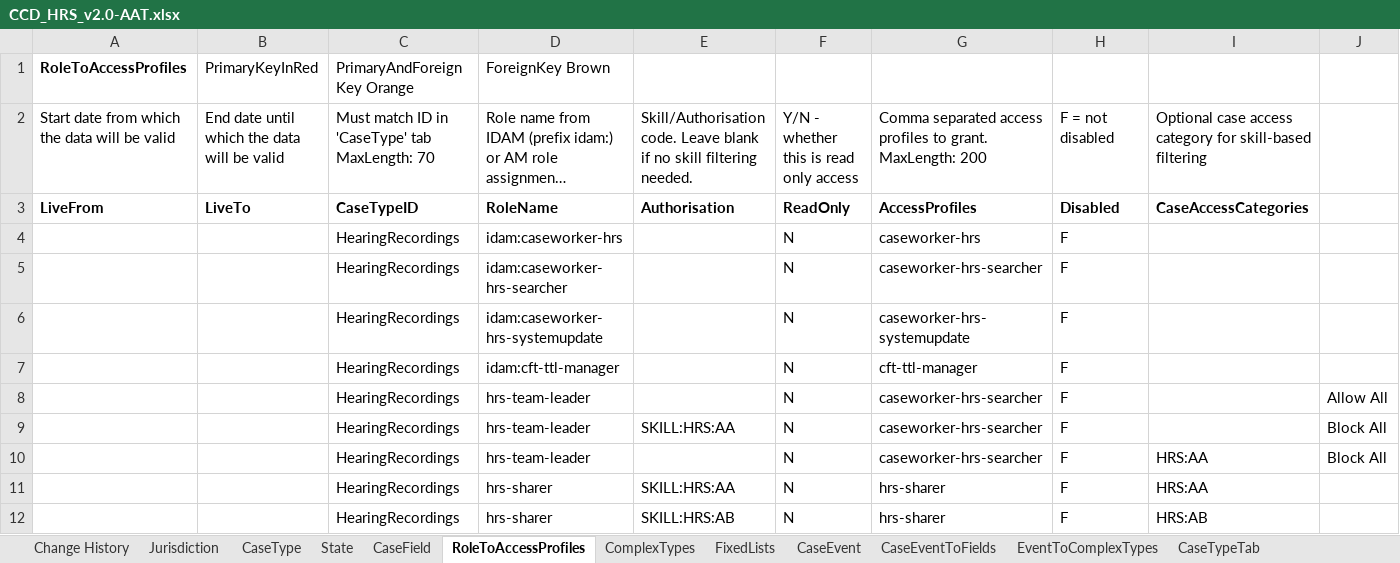
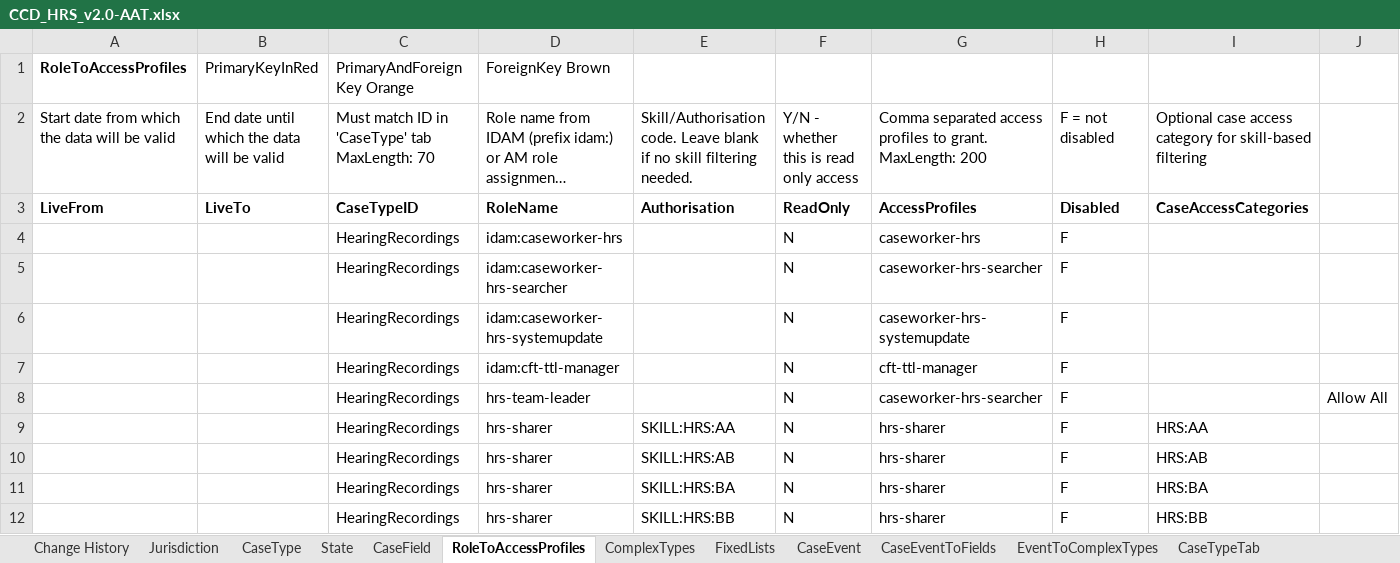
Before and after one commit to hmcts/em-hrs-api, an Excel workbook: src/functionalTest/resources/CCD_HRS_v2.0-AAT.xlsx, sheet RoleToAccessProfiles, drawn as a sheet; only a part is shown; the shorter side is filled out with more unchanged rows; long unchanged cells end in …; values as stored, in another font and other column widths than the file's, no borders; the diff names each change by its address in the sheet, - before the commit and + after, or states it on an @@ line.

Commit message:
fix Caused by: org.springframework.web.client.HttpClientErrorException$UnprocessableContent: 422 Unprocessable Entity on POST request for "https://ccd-definition-store-em-hrs-api-pr-3317.preview.platform.hmcts.net/import": "Validation errors occurred importing the spreadsheet.<EOL><EOL>- RoleName and CaseAccessCategories must be unique within a case type in the sheet 'RoleToAccessProfiles'"

```diff
--- a/src/functionalTest/resources/CCD_HRS_v2.0-AAT.xlsx (sheet RoleToAccessProfiles)
+++ b/src/functionalTest/resources/CCD_HRS_v2.0-AAT.xlsx (sheet RoleToAccessProfiles)
-row 9:  |  | HearingRecordings | hrs-team-leader | SKILL:HRS:AA | N | caseworker-hrs-searcher | F |  | Block All
-row 10:  |  | HearingRecordings | hrs-team-leader |  | N | caseworker-hrs-searcher | F | HRS:AA | Block All
```
